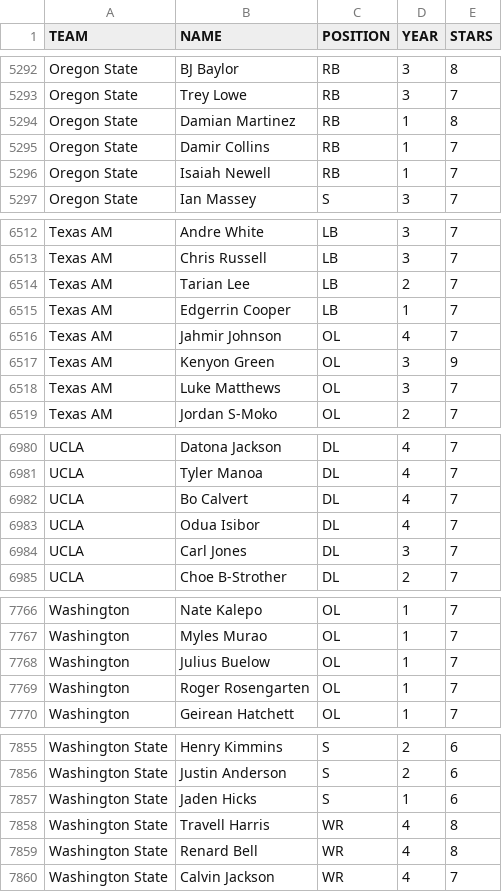
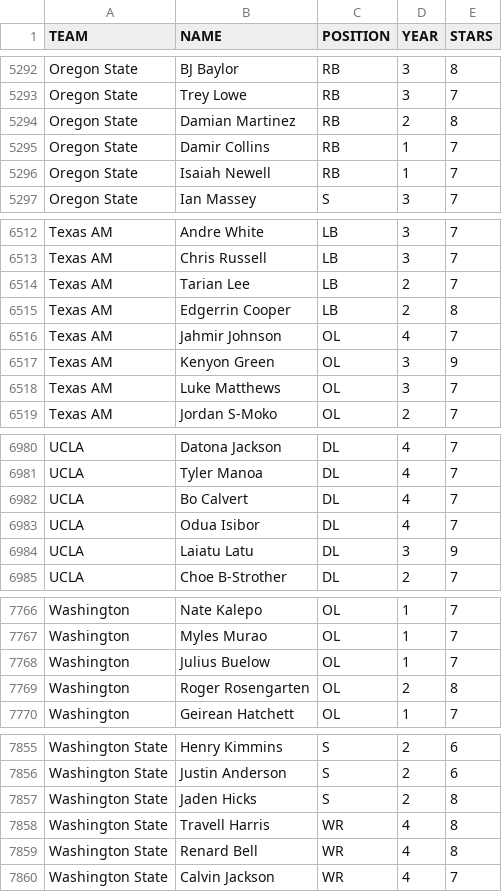
Before and after one commit to brad1323/Cfb-roster-25, a CSV file: 2021-Roster-V1 (2).csv, drawn as a sheet; only a part is shown, gaps mark what is left out; the diff covers the shown part only.

```diff
--- a/2021-Roster-V1 (2).csv
+++ b/2021-Roster-V1 (2).csv
@@ -5293,3 +5293,3 @@ Oregon State,BJ Baylor,RB,3,8
 Oregon State,Trey Lowe,RB,3,7
-Oregon State,Damian Martinez,RB,1,8
+Oregon State,Damian Martinez,RB,2,8
 Oregon State,Damir Collins,RB,1,7
@@ -6514,3 +6514,3 @@ Texas AM,Chris Russell,LB,3,7
 Texas AM,Tarian Lee,LB,2,7
-Texas AM,Edgerrin Cooper,LB,1,7
+Texas AM,Edgerrin Cooper,LB,2,8
 Texas AM,Jahmir Johnson,OL,4,7
@@ -6983,3 +6983,3 @@ UCLA,Bo Calvert,DL,4,7
 UCLA,Odua Isibor,DL,4,7
-UCLA,Carl Jones,DL,3,7
+UCLA,Laiatu Latu,DL,3,9
 UCLA,Choe B-Strother,DL,2,7
@@ -7768,3 +7768,3 @@ Washington,Myles Murao,OL,1,7
 Washington,Julius Buelow,OL,1,7
-Washington,Roger Rosengarten,OL,1,7
+Washington,Roger Rosengarten,OL,2,8
 Washington,Geirean Hatchett,OL,1,7
@@ -7856,3 +7856,3 @@ Washington State,Henry Kimmins,S,2,6
 Washington State,Justin Anderson,S,2,6
-Washington State,Jaden Hicks,S,1,6
+Washington State,Jaden Hicks,S,2,8
 Washington State,Travell Harris,WR,4,8
```
Also changed, not shown: 37 edited cells elsewhere in this file.
